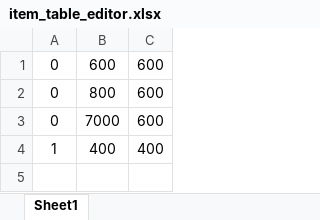
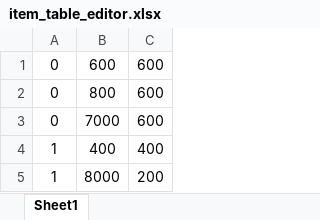
Before and after one commit to NakajimaTomoya36269/gamecreateproject, an Excel workbook: 36269_中嶋智也_個人作成用/game/data/item_table_editor.xlsx, sheet Sheet1, drawn as a sheet; values as stored, in another font and other column widths than the file's, no borders; charts and pictures not drawn; the diff names each change by its address in the sheet, - before the commit and + after, or states it on an @@ line.

```diff
--- a/36269_中嶋智也_個人作成用/game/data/item_table_editor.xlsx (sheet Sheet1)
+++ b/36269_中嶋智也_個人作成用/game/data/item_table_editor.xlsx (sheet Sheet1)
+row 5: 1 | 8000 | 200
```
Also changed, not shown: 6 other files.
